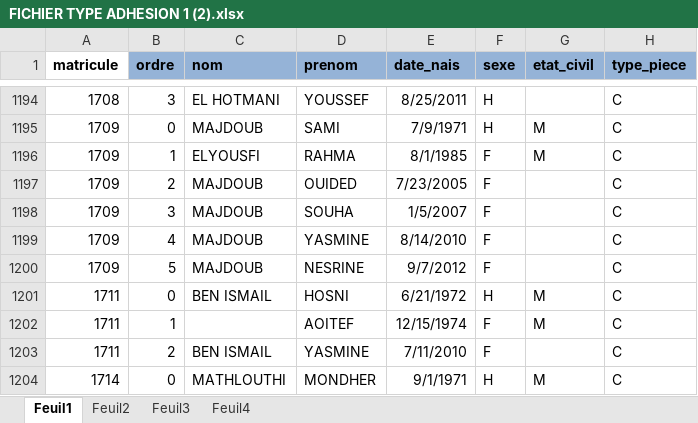
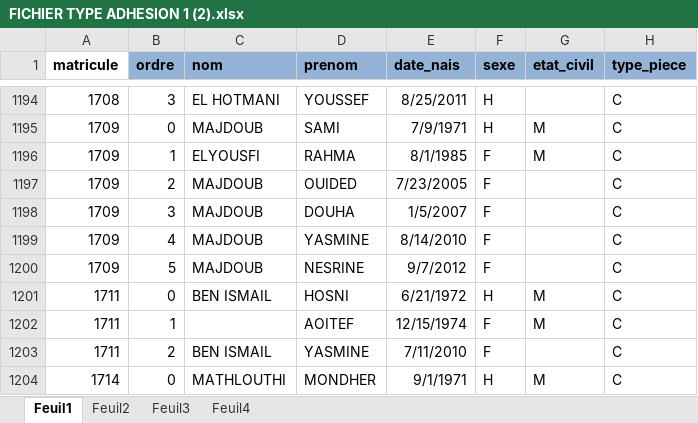
Before and after one commit to Malekfhima/assurence, an Excel workbook: annex/FICHIER TYPE ADHESION 1 (2).xlsx, sheet Feuil1, drawn as a sheet; only a part is shown, gaps mark what is left out; values as stored, in another font and other column widths than the file's, no borders; the diff names each change by its address in the sheet, - before the commit and + after, or states it on an @@ line.

Commit message:
dhouha

```diff
--- a/annex/FICHIER TYPE ADHESION 1 (2).xlsx (sheet Feuil1)
+++ b/annex/FICHIER TYPE ADHESION 1 (2).xlsx (sheet Feuil1)
-D1198 (prenom): SOUHA
+D1198 (prenom): DOUHA
```
